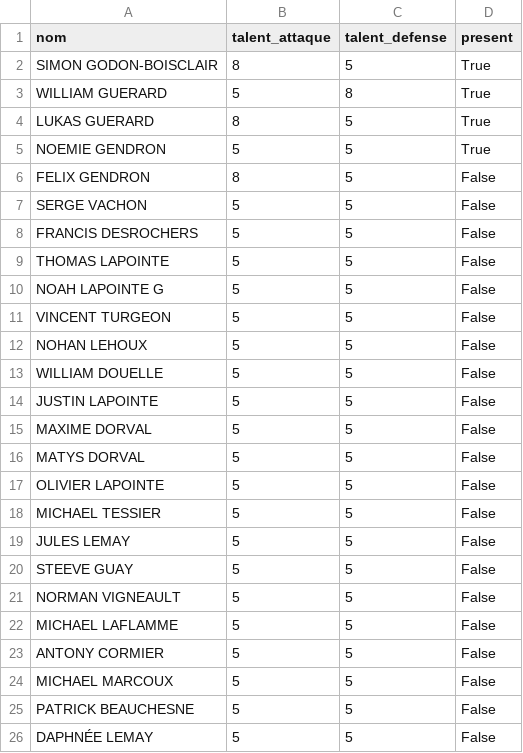
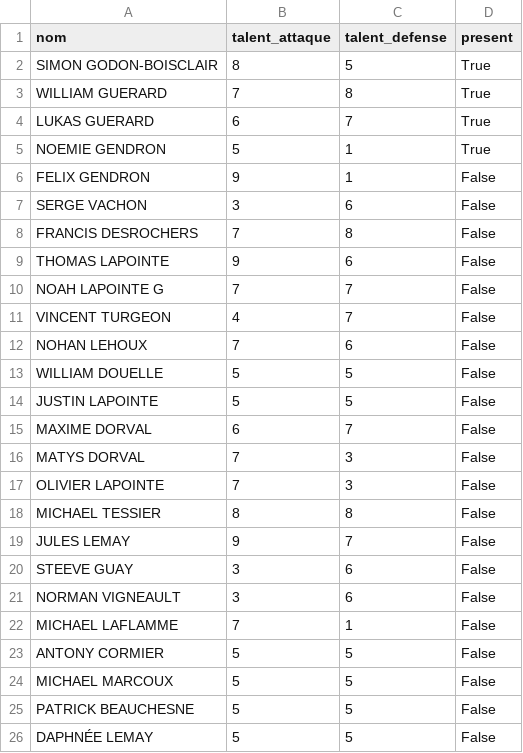
Before and after one commit to guerard18/equipes-hockey, a CSV file: data/joueurs.csv, drawn as a sheet; only a part is shown.

Commit message:
Mise à jour de la liste des joueurs – 2025-11-01 22:09

```diff
--- a/data/joueurs.csv
+++ b/data/joueurs.csv
@@ -2,22 +2,22 @@
 SIMON GODON-BOISCLAIR,8,5,True
-WILLIAM GUERARD,5,8,True
-LUKAS GUERARD,8,5,True
-NOEMIE GENDRON,5,5,True
-FELIX GENDRON,8,5,False
-SERGE VACHON,5,5,False
-FRANCIS DESROCHERS,5,5,False
-THOMAS LAPOINTE,5,5,False
-NOAH LAPOINTE G,5,5,False
-VINCENT TURGEON,5,5,False
-NOHAN LEHOUX,5,5,False
+WILLIAM GUERARD,7,8,True
+LUKAS GUERARD,6,7,True
+NOEMIE GENDRON,5,1,True
+FELIX GENDRON,9,1,False
+SERGE VACHON,3,6,False
+FRANCIS DESROCHERS,7,8,False
+THOMAS LAPOINTE,9,6,False
+NOAH LAPOINTE G,7,7,False
+VINCENT TURGEON,4,7,False
+NOHAN LEHOUX,7,6,False
 WILLIAM DOUELLE,5,5,False
 JUSTIN LAPOINTE,5,5,False
-MAXIME DORVAL,5,5,False
-MATYS DORVAL,5,5,False
-OLIVIER LAPOINTE,5,5,False
-MICHAEL TESSIER,5,5,False
-JULES LEMAY,5,5,False
-STEEVE GUAY,5,5,False
-NORMAN VIGNEAULT,5,5,False
-MICHAEL LAFLAMME,5,5,False
+MAXIME DORVAL,6,7,False
+MATYS DORVAL,7,3,False
+OLIVIER LAPOINTE,7,3,False
+MICHAEL TESSIER,8,8,False
+JULES LEMAY,9,7,False
+STEEVE GUAY,3,6,False
+NORMAN VIGNEAULT,3,6,False
+MICHAEL LAFLAMME,7,1,False
 ANTONY CORMIER,5,5,False
```
